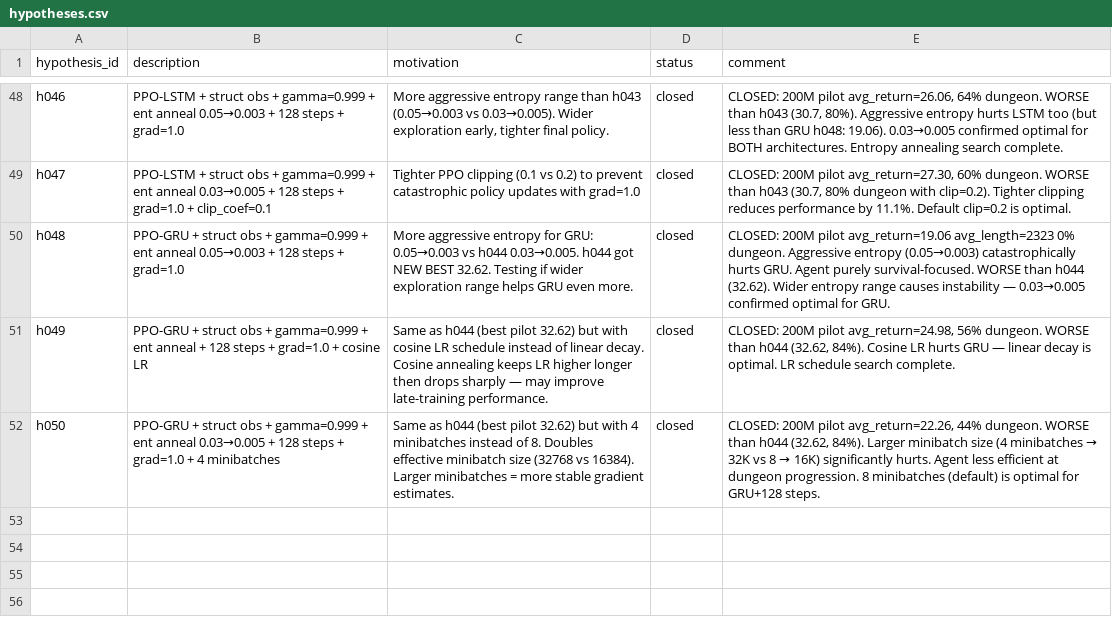
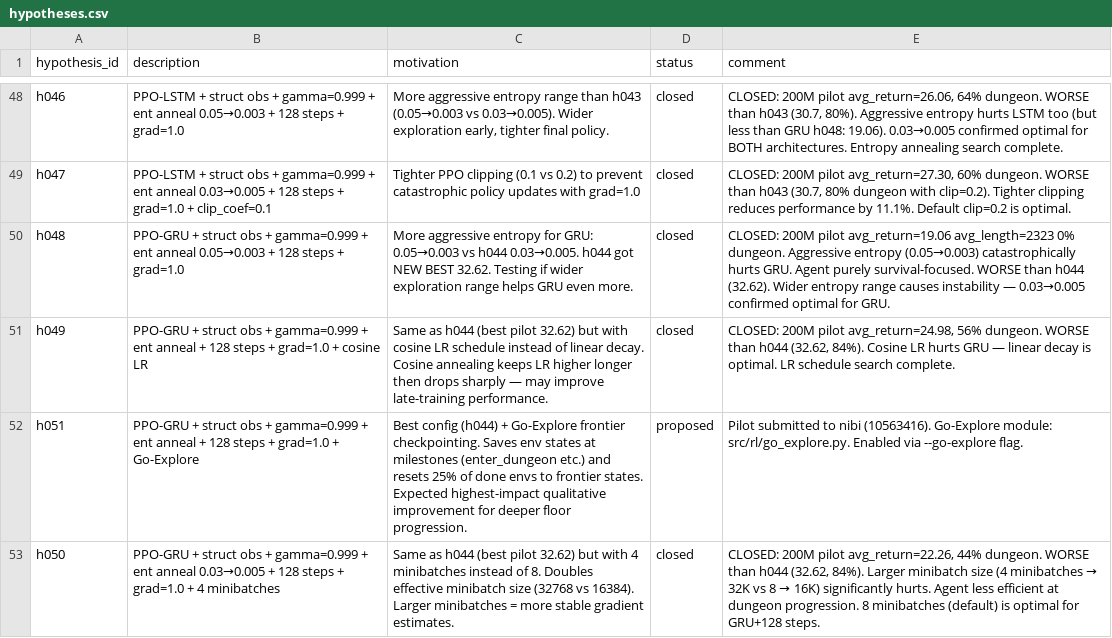
Before and after one commit to roger-creus/auto-craftax, a CSV file: results/hypotheses.csv, drawn as a sheet; only a part is shown, gaps mark what is left out.

```diff
--- a/results/hypotheses.csv
+++ b/results/hypotheses.csv
@@ -51,2 +51,3 @@ h048,PPO-GRU + struct obs + gamma=0.999 + ent anneal 0.05→0.003 + 128 steps +
 h049,PPO-GRU + struct obs + gamma=0.999 + ent anneal + 128 steps + grad=1.0 + cosine LR,Same as h044 (best pilot 32.62) but with cosine LR schedule instead of linear decay. Cosine annealing keeps LR higher longer then drops sharply — may improve late-training performance.,closed,"CLOSED: 200M pilot avg_return=24.98, 56% dungeon. WORSE than h044 (32.62, 84%). Cosine LR hurts GRU — linear decay is optimal. LR schedule search complete."
+h051,PPO-GRU + struct obs + gamma=0.999 + ent anneal + 128 steps + grad=1.0 + Go-Explore,Best config (h044) + Go-Explore frontier checkpointing. Saves env states at milestones (enter_dungeon etc.) and resets 25% of done envs to frontier states. Expected highest-impact qualitative improvement for deeper floor progression.,proposed,Pilot submitted to nibi (10563416). Go-Explore module: src/rl/go_explore.py. Enabled via --go-explore flag.
 h050,PPO-GRU + struct obs + gamma=0.999 + ent anneal 0.03→0.005 + 128 steps + grad=1.0 + 4 minibatches,Same as h044 (best pilot 32.62) but with 4 minibatches instead of 8. Doubles effective minibatch size (32768 vs 16384). Larger minibatches = more stable gradient estimates.,closed,"CLOSED: 200M pilot avg_return=22.26, 44% dungeon. WORSE than h044 (32.62, 84%). Larger minibatch size (4 minibatches → 32K vs 8 → 16K) significantly hurts. Agent less efficient at dungeon progression. 8 minibatches (default) is optimal for GRU+128 steps."
```
Also changed, not shown: 3 other files.
